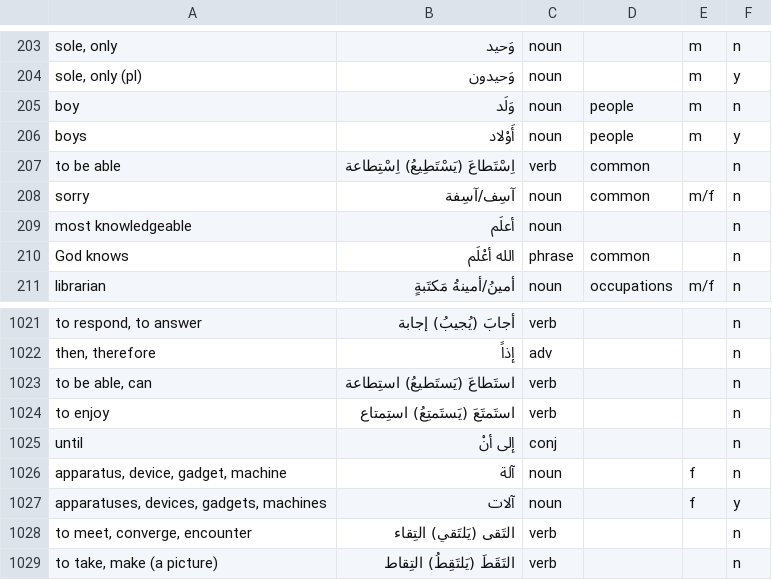
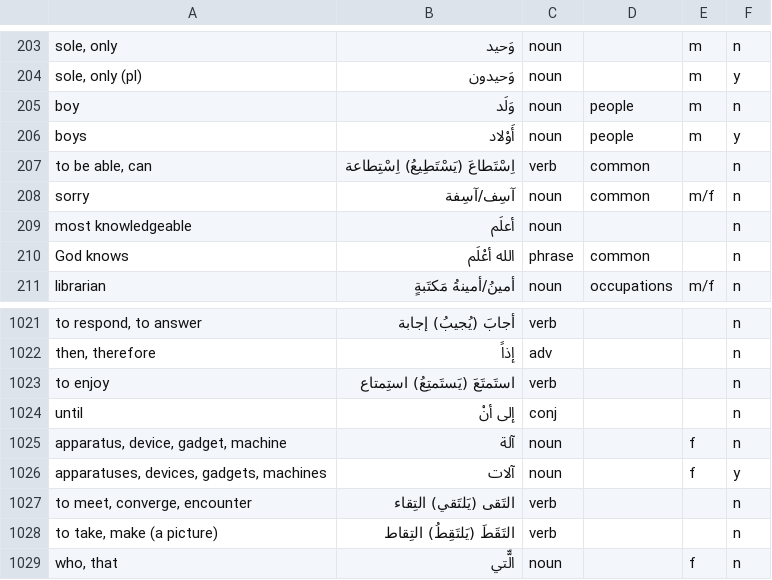
Before and after one commit to bmaupin/android-arabic-flashcards, a CSV file: support/scripts/arabic-words-separated-vowels.csv, drawn as a sheet; only a part is shown, gaps mark what is left out; the shorter side is filled out with more unchanged rows.

Commit message:
fix duplicate: to be able (207(6)-1023(19))

```diff
--- a/support/scripts/arabic-words-separated-vowels.csv
+++ b/support/scripts/arabic-words-separated-vowels.csv
@@ -206,3 +206,3 @@ boy|وَلَد|noun|people|m|n
 boys|أَوْلاد|noun|people|m|y
-to be able|اِسْتَطاعَ (يَسْتَطِيعُ) اِسْتِطاعة|verb|common||n
+to be able, can|اِسْتَطاعَ (يَسْتَطِيعُ) اِسْتِطاعة|verb|common||n
 sorry|آسِف/آسِفة|noun|common|m/f|n
@@ -1022,3 +1022,2 @@ to respond, to answer|أجابَ (يُجيبُ) إجابة|verb|||n
 then, therefore|إذاً|adv|||n
-to be able, can|استَطاعَ (يَستَطيعُ) استِطاعة|verb|||n
 to enjoy|استَمتَعَ (يَستَمتِعُ) استِمتاع|verb|||n
```
Also changed, not shown: support/scripts/aws-chapters-new.csv, 1 other file.
